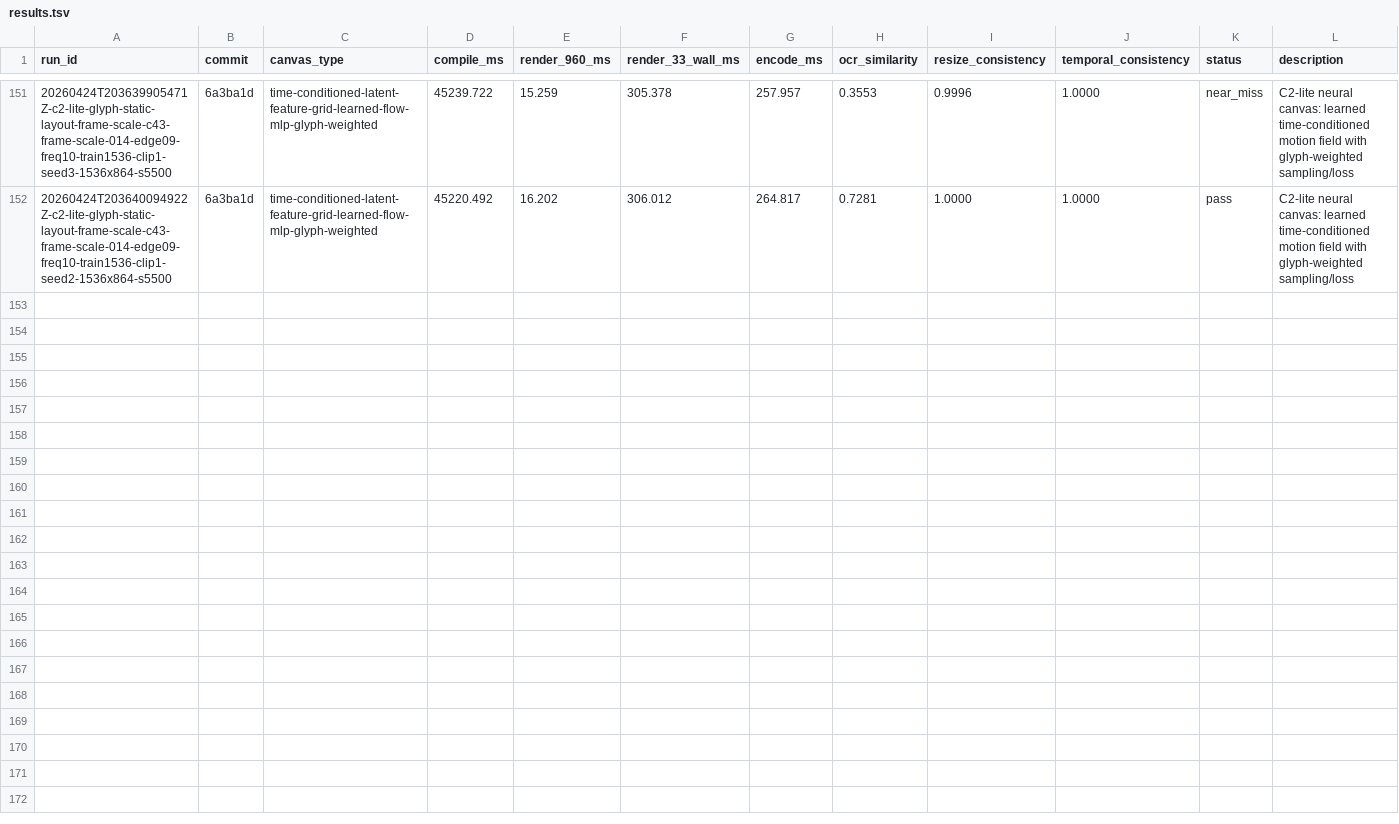
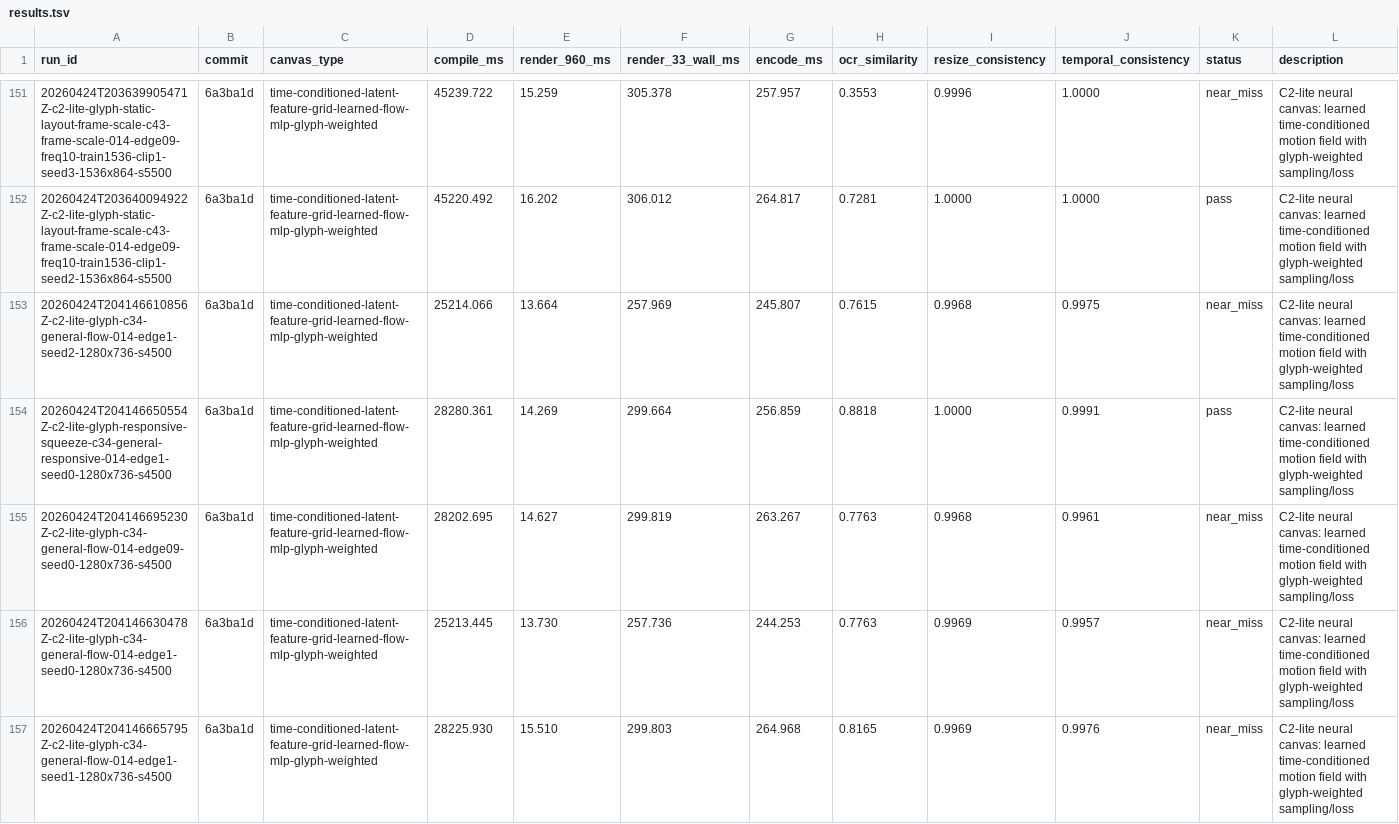
Before and after one commit to dennisonbertram/flipbook-research, a TSV file: docs/experiments/track-c/results.tsv, drawn as a sheet; only a part is shown, gaps mark what is left out; the diff covers the shown part only; the diff names each change by its address in the sheet, - before the commit and + after, or states it on an @@ line.

Commit message:
Update Track C results 2026-04-24 20:47 UTC

```diff
--- a/docs/experiments/track-c/results.tsv
+++ b/docs/experiments/track-c/results.tsv
+row 153: 20260424T204146610856Z-c2-lite-glyph-c34-general-flow-014-edge1-seed2-1280x736-s4500 | 6a3ba1d | time-conditioned-latent-feature-grid-learned-flow-mlp-glyph-weighted | 25214.066 | 13.664 | 257.969 | 245.807 | 0.7615 | 0.9968 | 0.9975 | near_miss | C2-lite neural canvas: learned time-conditioned motion field with glyph-weighted sampling/loss
+row 154: 20260424T204146650554Z-c2-lite-glyph-responsive-squeeze-c34-general-responsive-014-edge1-seed0-1280x736-s4500 | 6a3ba1d | time-conditioned-latent-feature-grid-learned-flow-mlp-glyph-weighted | 28280.361 | 14.269 | 299.664 | 256.859 | 0.8818 | 1.0000 | 0.9991 | pass | C2-lite neural canvas: learned time-conditioned motion field with glyph-weighted sampling/loss
+row 155: 20260424T204146695230Z-c2-lite-glyph-c34-general-flow-014-edge09-seed0-1280x736-s4500 | 6a3ba1d | time-conditioned-latent-feature-grid-learned-flow-mlp-glyph-weighted | 28202.695 | 14.627 | 299.819 | 263.267 | 0.7763 | 0.9968 | 0.9961 | near_miss | C2-lite neural canvas: learned time-conditioned motion field with glyph-weighted sampling/loss
+row 156: 20260424T204146630478Z-c2-lite-glyph-c34-general-flow-014-edge1-seed0-1280x736-s4500 | 6a3ba1d | time-conditioned-latent-feature-grid-learned-flow-mlp-glyph-weighted | 25213.445 | 13.730 | 257.736 | 244.253 | 0.7763 | 0.9969 | 0.9957 | near_miss | C2-lite neural canvas: learned time-conditioned motion field with glyph-weighted sampling/loss
+row 157: 20260424T204146665795Z-c2-lite-glyph-c34-general-flow-014-edge1-seed1-1280x736-s4500 | 6a3ba1d | time-conditioned-latent-feature-grid-learned-flow-mlp-glyph-weighted | 28225.930 | 15.510 | 299.803 | 264.968 | 0.8165 | 0.9969 | 0.9976 | near_miss | C2-lite neural canvas: learned time-conditioned motion field with glyph-weighted sampling/loss
```
Also changed, not shown: 5 added rows elsewhere in this file, docs/experiments/track-c/eval-results.tsv, 14 other files.
